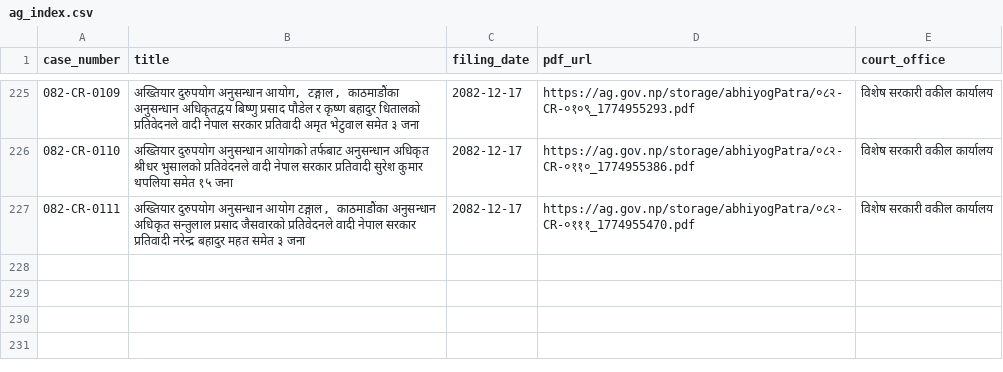
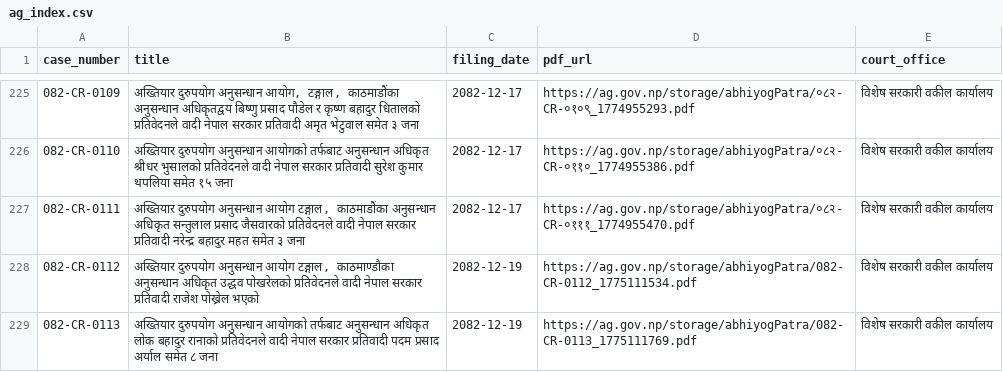
Before and after one commit to Jawafdehi/jawafdehi-meta, a CSV file: tools/caseworker-agent/data/ag_index.csv, drawn as a sheet; only a part is shown, gaps mark what is left out.

Commit message:
Add AG index builder and update caseworker instructions

```diff
--- a/tools/caseworker-agent/data/ag_index.csv
+++ b/tools/caseworker-agent/data/ag_index.csv
@@ -227 +227,3 @@ case_number,title,filing_date,pdf_url,court_office
 082-CR-0111,"अख्तियार दुरुपयोग अनुसन्धान आयोग टङ्गाल, काठमाडौंका अनुसन्धान अधिकृत सन्तुलाल प्रसाद जैसवारको प्रतिवेदनले वादी नेपाल सरकार प्रतिवादी नरेन्द्र बहादुर महत समेत ३ जना",2082-12-17,https://ag.gov.np/storage/abhiyogPatra/०८२-CR-०१११_1774955470.pdf,विशेष सरकारी वकील कार्यालय
+082-CR-0112,"अख्तियार दुरुपयोग अनुसन्धान आयोग टङ्गाल, काठमाण्डौका अनुसन्धान अधिकृत उद्धव पोखरेलको प्रतिवेदनले वादी नेपाल सरकार प्रतिवादी राजेश पोख्रेल भएको",2082-12-19,https://ag.gov.np/storage/abhiyogPatra/082-CR-0112_1775111534.pdf,विशेष सरकारी वकील कार्यालय
+082-CR-0113,अख्तियार दुरुपयोग अनुसन्धान आयोगको तर्फबाट अनुसन्धान अधिकृत लोक बहादुर रानाको प्रतिवेदनले वादी नेपाल सरकार प्रतिवादी पदम प्रसाद अर्याल समेत ८ जना,2082-12-19,https://ag.gov.np/storage/abhiyogPatra/082-CR-0113_1775111769.pdf,विशेष सरकारी वकील कार्यालय
```
Also changed, not shown: 3 other files.
